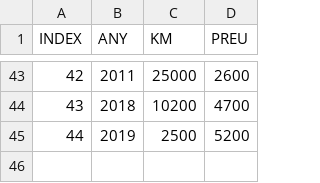
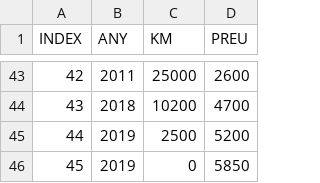
Before and after one commit to londy123/myFirstBinder, a CSV file: SH300PREU.csv, drawn as a sheet; only a part is shown, gaps mark what is left out.

Commit message:
Update SH300PREU.csv

```diff
--- a/SH300PREU.csv
+++ b/SH300PREU.csv
@@ -45 +45,2 @@ INDEX,ANY,KM,PREU
 44,2019,2500,5200
+45,2019,0,5850
```
